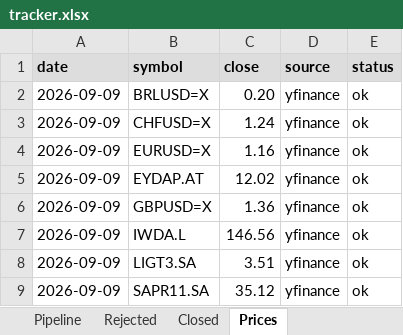
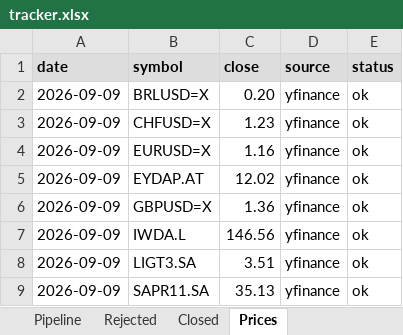
Before and after one commit to thmartinsmonteiro-netizen/hedgefund, an Excel workbook: reports/tracker.xlsx, sheet Prices, drawn as a sheet; values as stored, in another font and other column widths than the file's, no borders; the diff names each change by its address in the sheet, - before the commit and + after, or states it on an @@ line.

```diff
--- a/reports/tracker.xlsx (sheet Prices)
+++ b/reports/tracker.xlsx (sheet Prices)
-C3 (close): 1.24
+C3 (close): 1.23
-C9 (close): 35.12
+C9 (close): 35.13
```
Also changed, not shown: sheet Positions, sheet NAV, 4 other files.
